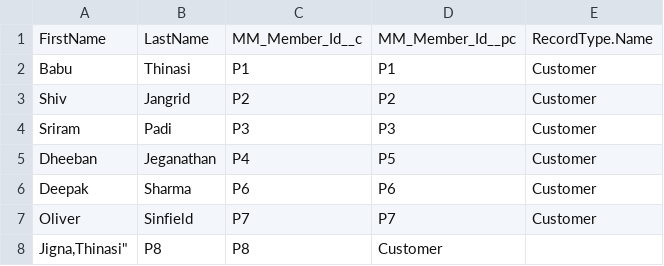
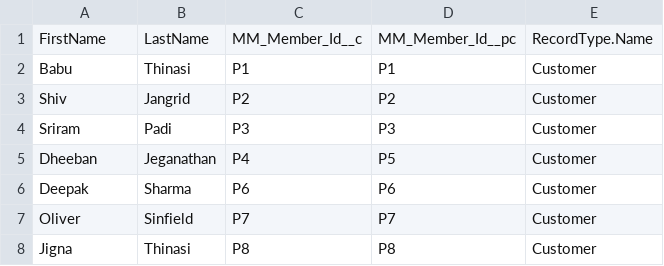
Before and after one commit to bobbywhitesfdc/fsc-demo-bare, a CSV file: data/persons.csv, drawn as a sheet; removed rows and columns are numbered as before the commit, all else as after; the diff names each change by its address in the sheet, - before the commit and + after, or states it on an @@ line.

```diff
--- a/data/persons.csv
+++ b/data/persons.csv
-row 8: Jigna,Thinasi" | P8 | P8 | Customer
+row 8: Jigna | Thinasi | P8 | P8 | Customer
```
Also changed, not shown: 1 other file.
